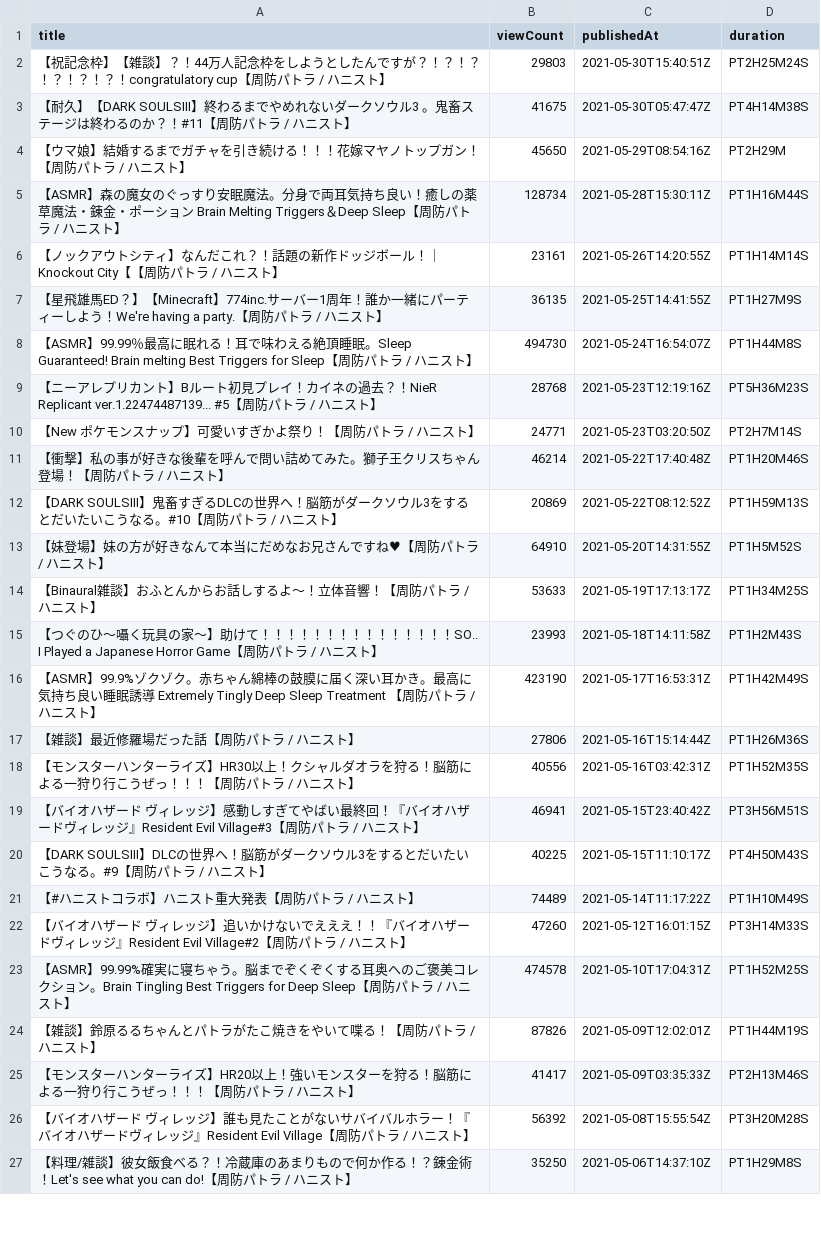
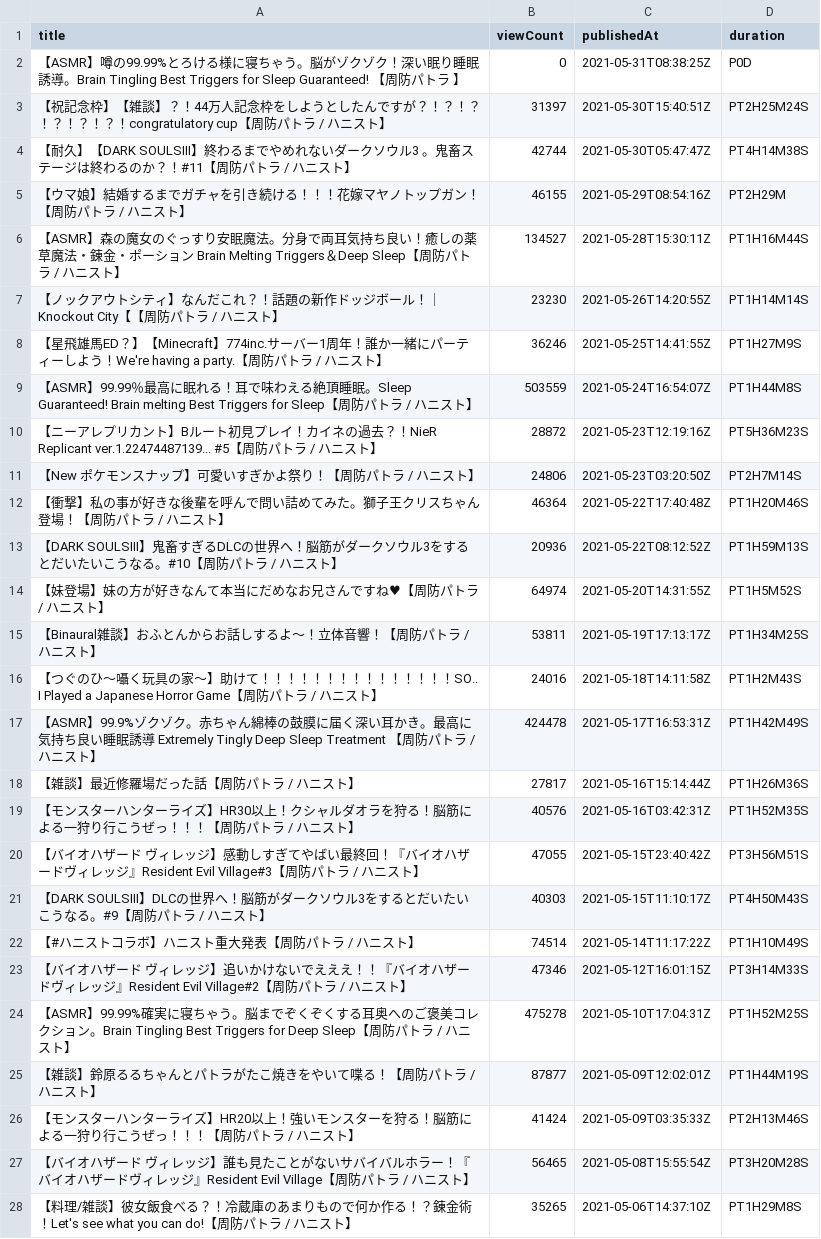
Before and after one commit to publictrain/oshihuya, a CSV file: videos_report_pato.csv, drawn as a sheet; only a part is shown; the diff covers the shown part only.

```diff
--- a/videos_report_pato.csv
+++ b/videos_report_pato.csv
@@ -1,27 +1,28 @@
 title,viewCount,publishedAt,duration
-【祝記念枠】【雑談】？！44万人記念枠をしようとしたんですが？！？！？！？！？！？！congratulatory cup【周防パトラ / ハニスト】,29803,2021-05-30T15:40:51Z,PT2H25M24S
-【耐久】【DARK SOULSⅢ】終わるまでやめれないダークソウル3 。鬼畜ステージは終わるのか？！#11【周防パトラ / ハニスト】,41675,2021-05-30T05:47:47Z,PT4H14M38S
-【ウマ娘】結婚するまでガチャを引き続ける！！！花嫁マヤノトップガン！【周防パトラ / ハニスト】,45650,2021-05-29T08:54:16Z,PT2H29M
-【ASMR】森の魔女のぐっすり安眠魔法。分身で両耳気持ち良い！癒しの薬草魔法・錬金・ポーション Brain Melting Triggers＆Deep Sleep【周防パトラ / ハニスト】,128734,2021-05-28T15:30:11Z,PT1H16M44S
-【ノックアウトシティ】なんだこれ？！話題の新作ドッジボール！｜Knockout City【【周防パトラ / ハニスト】,23161,2021-05-26T14:20:55Z,PT1H14M14S
-【星飛雄馬ED？】【Minecraft】774inc.サーバー1周年！誰か一緒にパーティーしよう！We're having a party.【周防パトラ / ハニスト】,36135,2021-05-25T14:41:55Z,PT1H27M9S
-【ASMR】99.99％最高に眠れる！耳で味わえる絶頂睡眠。Sleep Guaranteed! Brain melting  Best Triggers for Sleep【周防パトラ / ハニスト】,494730,2021-05-24T16:54:07Z,PT1H44M8S
-【ニーアレプリカント】Bルート初見プレイ！カイネの過去？！NieR Replicant ver.1.22474487139...　#5【周防パトラ / ハニスト】,28768,2021-05-23T12:19:16Z,PT5H36M23S
-【New ポケモンスナップ】可愛いすぎかよ祭り！【周防パトラ / ハニスト】,24771,2021-05-23T03:20:50Z,PT2H7M14S
-【衝撃】私の事が好きな後輩を呼んで問い詰めてみた。獅子王クリスちゃん登場！【周防パトラ / ハニスト】,46214,2021-05-22T17:40:48Z,PT1H20M46S
-【DARK SOULSⅢ】鬼畜すぎるDLCの世界へ！脳筋がダークソウル3をするとだいたいこうなる。#10【周防パトラ / ハニスト】,20869,2021-05-22T08:12:52Z,PT1H59M13S
-【妹登場】妹の方が好きなんて本当にだめなお兄さんですね♥【周防パトラ / ハニスト】,64910,2021-05-20T14:31:55Z,PT1H5M52S
-【Binaural雑談】おふとんからお話しするよ～！立体音響！【周防パトラ / ハニスト】,53633,2021-05-19T17:13:17Z,PT1H34M25S
-【つぐのひ〜囁く玩具の家〜】助けて！！！！！！！！！！！！！！！SO.. I Played a Japanese Horror Game【周防パトラ / ハニスト】,23993,2021-05-18T14:11:58Z,PT1H2M43S
-【ASMR】99.9%ゾクゾク。赤ちゃん綿棒の鼓膜に届く深い耳かき。最高に気持ち良い睡眠誘導 Extremely Tingly  Deep Sleep Treatment 【周防パトラ / ハニスト】,423190,2021-05-17T16:53:31Z,PT1H42M49S
-【雑談】最近修羅場だった話【周防パトラ / ハニスト】,27806,2021-05-16T15:14:44Z,PT1H26M36S
-【モンスターハンターライズ】HR30以上！クシャルダオラを狩る！脳筋による一狩り行こうぜっ！！！【周防パトラ / ハニスト】,40556,2021-05-16T03:42:31Z,PT1H52M35S
-【バイオハザード ヴィレッジ】感動しすぎてやばい最終回！『バイオハザードヴィレッジ』Resident Evil Village#3【周防パトラ / ハニスト】,46941,2021-05-15T23:40:42Z,PT3H56M51S
-【DARK SOULSⅢ】DLCの世界へ！脳筋がダークソウル3をするとだいたいこうなる。#9【周防パトラ / ハニスト】,40225,2021-05-15T11:10:17Z,PT4H50M43S
-【#ハニストコラボ】ハニスト重大発表【周防パトラ / ハニスト】,74489,2021-05-14T11:17:22Z,PT1H10M49S
-【バイオハザード ヴィレッジ】追いかけないでえええ！！『バイオハザードヴィレッジ』Resident Evil Village#2【周防パトラ / ハニスト】,47260,2021-05-12T16:01:15Z,PT3H14M33S
-【ASMR】99.99%確実に寝ちゃう。脳までぞくぞくする耳奥へのご褒美コレクション。Brain Tingling Best Triggers for Deep Sleep【周防パトラ / ハニスト】,474578,2021-05-10T17:04:31Z,PT1H52M25S
-【雑談】鈴原るるちゃんとパトラがたこ焼きをやいて喋る！【周防パトラ / ハニスト】,87826,2021-05-09T12:02:01Z,PT1H44M19S
-【モンスターハンターライズ】HR20以上！強いモンスターを狩る！脳筋による一狩り行こうぜっ！！！【周防パトラ / ハニスト】,41417,2021-05-09T03:35:33Z,PT2H13M46S
-【バイオハザード ヴィレッジ】誰も見たことがないサバイバルホラー！『バイオハザードヴィレッジ』Resident Evil Village【周防パトラ / ハニスト】,56392,2021-05-08T15:55:54Z,PT3H20M28S
-【料理/雑談】彼女飯食べる？！冷蔵庫のあまりもので何か作る！？錬金術！Let's see what you can do!【周防パトラ / ハニスト】,35250,2021-05-06T14:37:10Z,PT1H29M8S
+【ASMR】噂の99.99%とろける様に寝ちゃう。脳がゾクゾク！深い眠り睡眠誘導。Brain Tingling Best Triggers for Sleep Guaranteed! 【周防パトラ 】,0,2021-05-31T08:38:25Z,P0D
+【祝記念枠】【雑談】？！44万人記念枠をしようとしたんですが？！？！？！？！？！？！congratulatory cup【周防パトラ / ハニスト】,31397,2021-05-30T15:40:51Z,PT2H25M24S
+【耐久】【DARK SOULSⅢ】終わるまでやめれないダークソウル3 。鬼畜ステージは終わるのか？！#11【周防パトラ / ハニスト】,42744,2021-05-30T05:47:47Z,PT4H14M38S
+【ウマ娘】結婚するまでガチャを引き続ける！！！花嫁マヤノトップガン！【周防パトラ / ハニスト】,46155,2021-05-29T08:54:16Z,PT2H29M
+【ASMR】森の魔女のぐっすり安眠魔法。分身で両耳気持ち良い！癒しの薬草魔法・錬金・ポーション Brain Melting Triggers＆Deep Sleep【周防パトラ / ハニスト】,134527,2021-05-28T15:30:11Z,PT1H16M44S
+【ノックアウトシティ】なんだこれ？！話題の新作ドッジボール！｜Knockout City【【周防パトラ / ハニスト】,23230,2021-05-26T14:20:55Z,PT1H14M14S
+【星飛雄馬ED？】【Minecraft】774inc.サーバー1周年！誰か一緒にパーティーしよう！We're having a party.【周防パトラ / ハニスト】,36246,2021-05-25T14:41:55Z,PT1H27M9S
+【ASMR】99.99％最高に眠れる！耳で味わえる絶頂睡眠。Sleep Guaranteed! Brain melting  Best Triggers for Sleep【周防パトラ / ハニスト】,503559,2021-05-24T16:54:07Z,PT1H44M8S
+【ニーアレプリカント】Bルート初見プレイ！カイネの過去？！NieR Replicant ver.1.22474487139...　#5【周防パトラ / ハニスト】,28872,2021-05-23T12:19:16Z,PT5H36M23S
+【New ポケモンスナップ】可愛いすぎかよ祭り！【周防パトラ / ハニスト】,24806,2021-05-23T03:20:50Z,PT2H7M14S
+【衝撃】私の事が好きな後輩を呼んで問い詰めてみた。獅子王クリスちゃん登場！【周防パトラ / ハニスト】,46364,2021-05-22T17:40:48Z,PT1H20M46S
+【DARK SOULSⅢ】鬼畜すぎるDLCの世界へ！脳筋がダークソウル3をするとだいたいこうなる。#10【周防パトラ / ハニスト】,20936,2021-05-22T08:12:52Z,PT1H59M13S
+【妹登場】妹の方が好きなんて本当にだめなお兄さんですね♥【周防パトラ / ハニスト】,64974,2021-05-20T14:31:55Z,PT1H5M52S
+【Binaural雑談】おふとんからお話しするよ～！立体音響！【周防パトラ / ハニスト】,53811,2021-05-19T17:13:17Z,PT1H34M25S
+【つぐのひ〜囁く玩具の家〜】助けて！！！！！！！！！！！！！！！SO.. I Played a Japanese Horror Game【周防パトラ / ハニスト】,24016,2021-05-18T14:11:58Z,PT1H2M43S
+【ASMR】99.9%ゾクゾク。赤ちゃん綿棒の鼓膜に届く深い耳かき。最高に気持ち良い睡眠誘導 Extremely Tingly  Deep Sleep Treatment 【周防パトラ / ハニスト】,424478,2021-05-17T16:53:31Z,PT1H42M49S
+【雑談】最近修羅場だった話【周防パトラ / ハニスト】,27817,2021-05-16T15:14:44Z,PT1H26M36S
+【モンスターハンターライズ】HR30以上！クシャルダオラを狩る！脳筋による一狩り行こうぜっ！！！【周防パトラ / ハニスト】,40576,2021-05-16T03:42:31Z,PT1H52M35S
+【バイオハザード ヴィレッジ】感動しすぎてやばい最終回！『バイオハザードヴィレッジ』Resident Evil Village#3【周防パトラ / ハニスト】,47055,2021-05-15T23:40:42Z,PT3H56M51S
+【DARK SOULSⅢ】DLCの世界へ！脳筋がダークソウル3をするとだいたいこうなる。#9【周防パトラ / ハニスト】,40303,2021-05-15T11:10:17Z,PT4H50M43S
+【#ハニストコラボ】ハニスト重大発表【周防パトラ / ハニスト】,74514,2021-05-14T11:17:22Z,PT1H10M49S
+【バイオハザード ヴィレッジ】追いかけないでえええ！！『バイオハザードヴィレッジ』Resident Evil Village#2【周防パトラ / ハニスト】,47346,2021-05-12T16:01:15Z,PT3H14M33S
+【ASMR】99.99%確実に寝ちゃう。脳までぞくぞくする耳奥へのご褒美コレクション。Brain Tingling Best Triggers for Deep Sleep【周防パトラ / ハニスト】,475278,2021-05-10T17:04:31Z,PT1H52M25S
+【雑談】鈴原るるちゃんとパトラがたこ焼きをやいて喋る！【周防パトラ / ハニスト】,87877,2021-05-09T12:02:01Z,PT1H44M19S
+【モンスターハンターライズ】HR20以上！強いモンスターを狩る！脳筋による一狩り行こうぜっ！！！【周防パトラ / ハニスト】,41424,2021-05-09T03:35:33Z,PT2H13M46S
+【バイオハザード ヴィレッジ】誰も見たことがないサバイバルホラー！『バイオハザードヴィレッジ』Resident Evil Village【周防パトラ / ハニスト】,56465,2021-05-08T15:55:54Z,PT3H20M28S
+【料理/雑談】彼女飯食べる？！冷蔵庫のあまりもので何か作る！？錬金術！Let's see what you can do!【周防パトラ / ハニスト】,35265,2021-05-06T14:37:10Z,PT1H29M8S
```
Also changed, not shown: 2 removed rows and 112 edited cells elsewhere in this file, videos_report_chris.csv, videos_report_hasi.csv, 20 other files.
